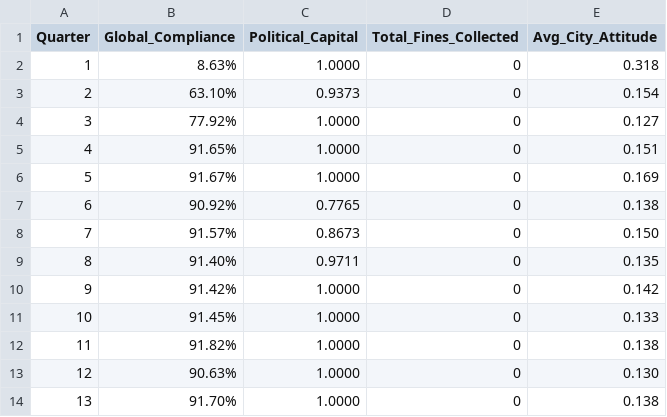
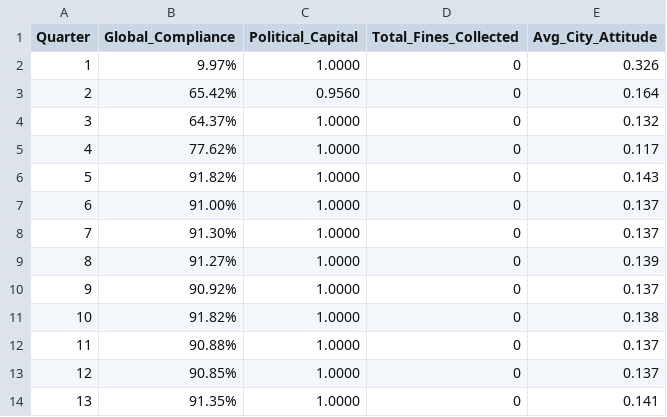
Before and after one commit to KINGSTING/THESIS_ABMxDRL, a CSV file: results/HuDRL_3_GLOBAL_SUMMARY.csv, drawn as a sheet.

```diff
--- a/results/HuDRL_3_GLOBAL_SUMMARY.csv
+++ b/results/HuDRL_3_GLOBAL_SUMMARY.csv
@@ -1,14 +1,14 @@
 Quarter,Global_Compliance,Political_Capital,Total_Fines_Collected,Avg_City_Attitude
-1,8.63%,1.0000,0,0.318
-2,63.10%,0.9373,0,0.154
-3,77.92%,1.0000,0,0.127
-4,91.65%,1.0000,0,0.151
-5,91.67%,1.0000,0,0.169
-6,90.92%,0.7765,0,0.138
-7,91.57%,0.8673,0,0.150
-8,91.40%,0.9711,0,0.135
-9,91.42%,1.0000,0,0.142
-10,91.45%,1.0000,0,0.133
-11,91.82%,1.0000,0,0.138
-12,90.63%,1.0000,0,0.130
-13,91.70%,1.0000,0,0.138
+1,9.97%,1.0000,0,0.326
+2,65.42%,0.9560,0,0.164
+3,64.37%,1.0000,0,0.132
+4,77.62%,1.0000,0,0.117
+5,91.82%,1.0000,0,0.143
+6,91.00%,1.0000,0,0.137
+7,91.30%,1.0000,0,0.137
+8,91.27%,1.0000,0,0.139
+9,90.92%,1.0000,0,0.137
+10,91.82%,1.0000,0,0.138
+11,90.88%,1.0000,0,0.137
+12,90.85%,1.0000,0,0.137
+13,91.35%,1.0000,0,0.141
```
Also changed, not shown: results/HuDRL_1_LOCAL_BASE.csv, results/HuDRL_2_MAYOR_INTERVENTION.csv, 10 other files.
